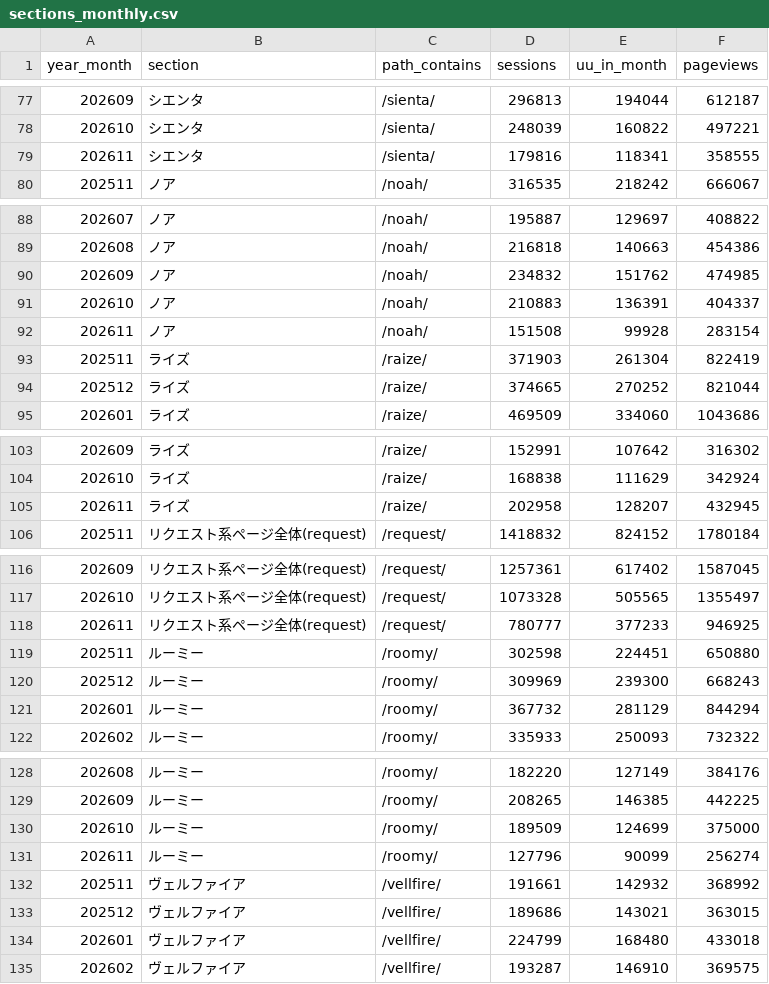
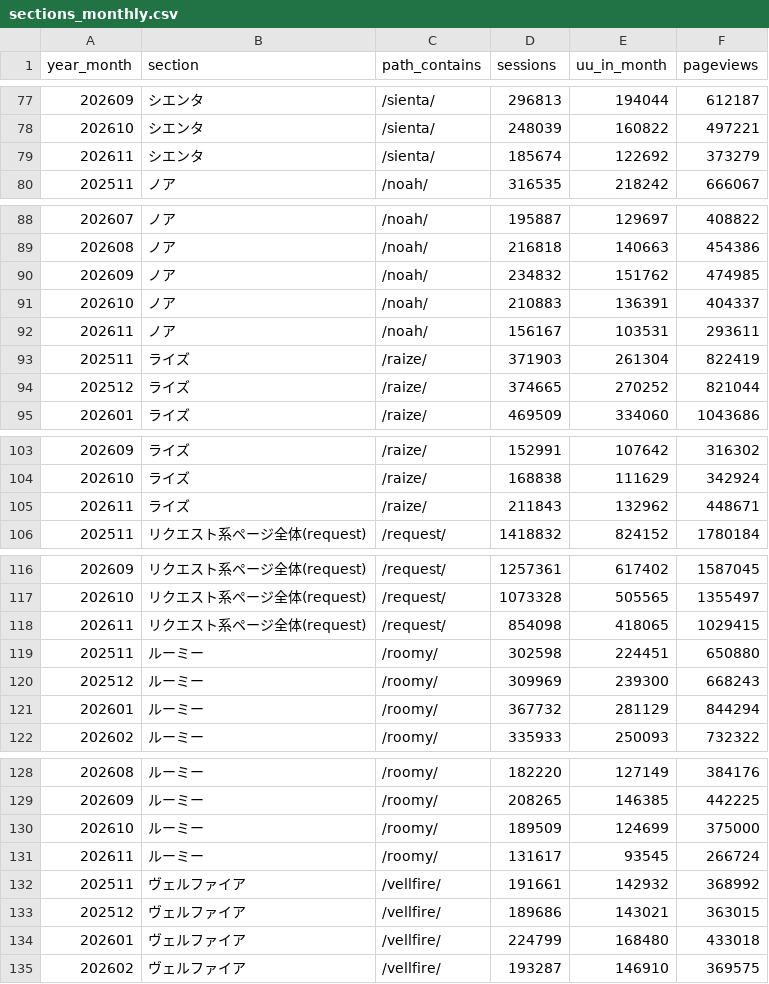
Before and after one commit to ketrketr2/toyota-geo-board, a CSV file: data/ga4/sections/sections_monthly.csv, drawn as a sheet; only a part is shown, gaps mark what is left out; the diff covers the shown part only.

```diff
--- a/data/ga4/sections/sections_monthly.csv
+++ b/data/ga4/sections/sections_monthly.csv
@@ -78,3 +78,3 @@ year_month,section,path_contains,sessions,uu_in_month,pageviews
 202610,シエンタ,/sienta/,248039,160822,497221
-202611,シエンタ,/sienta/,179816,118341,358555
+202611,シエンタ,/sienta/,185674,122692,373279
 202511,ノア,/noah/,316535,218242,666067
@@ -91,3 +91,3 @@ year_month,section,path_contains,sessions,uu_in_month,pageviews
 202610,ノア,/noah/,210883,136391,404337
-202611,ノア,/noah/,151508,99928,283154
+202611,ノア,/noah/,156167,103531,293611
 202511,ライズ,/raize/,371903,261304,822419
@@ -104,3 +104,3 @@ year_month,section,path_contains,sessions,uu_in_month,pageviews
 202610,ライズ,/raize/,168838,111629,342924
-202611,ライズ,/raize/,202958,128207,432945
+202611,ライズ,/raize/,211843,132962,448671
 202511,リクエスト系ページ全体(request),/request/,1418832,824152,1780184
@@ -117,3 +117,3 @@ year_month,section,path_contains,sessions,uu_in_month,pageviews
 202610,リクエスト系ページ全体(request),/request/,1073328,505565,1355497
-202611,リクエスト系ページ全体(request),/request/,780777,377233,946925
+202611,リクエスト系ページ全体(request),/request/,854098,418065,1029415
 202511,ルーミー,/roomy/,302598,224451,650880
@@ -130,3 +130,3 @@ year_month,section,path_contains,sessions,uu_in_month,pageviews
 202610,ルーミー,/roomy/,189509,124699,375000
-202611,ルーミー,/roomy/,127796,90099,256274
+202611,ルーミー,/roomy/,131617,93545,266724
 202511,ヴェルファイア,/vellfire/,191661,142932,368992
```
Also changed, not shown: 27 edited cells elsewhere in this file, 1 other file.
